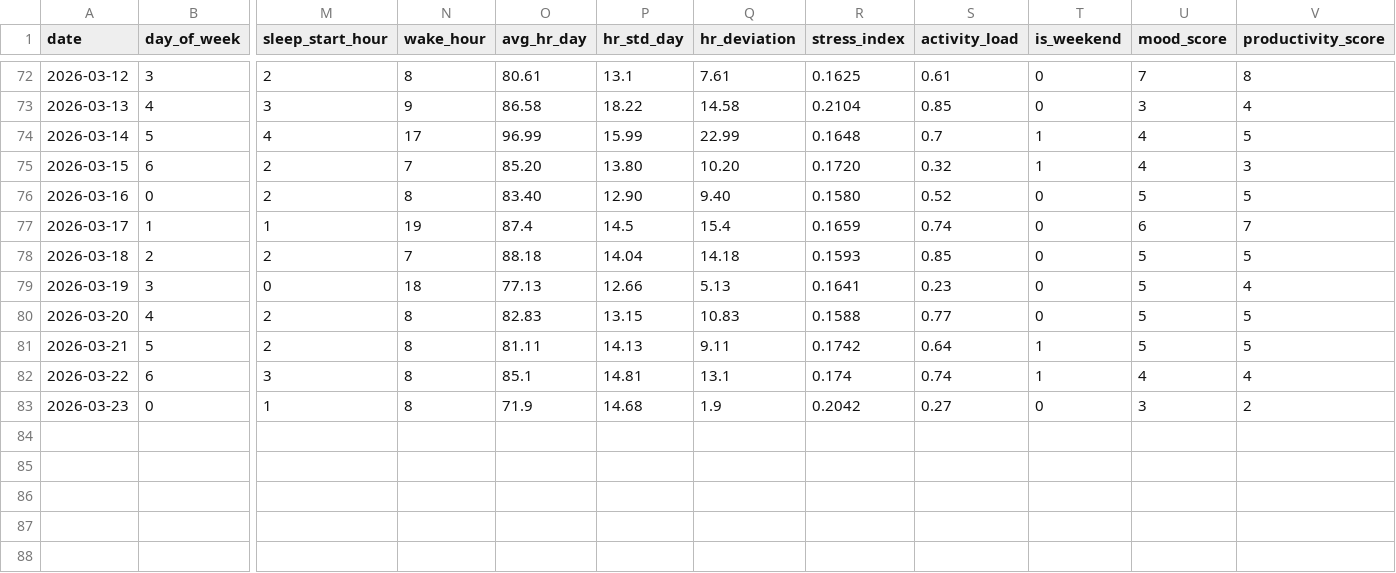
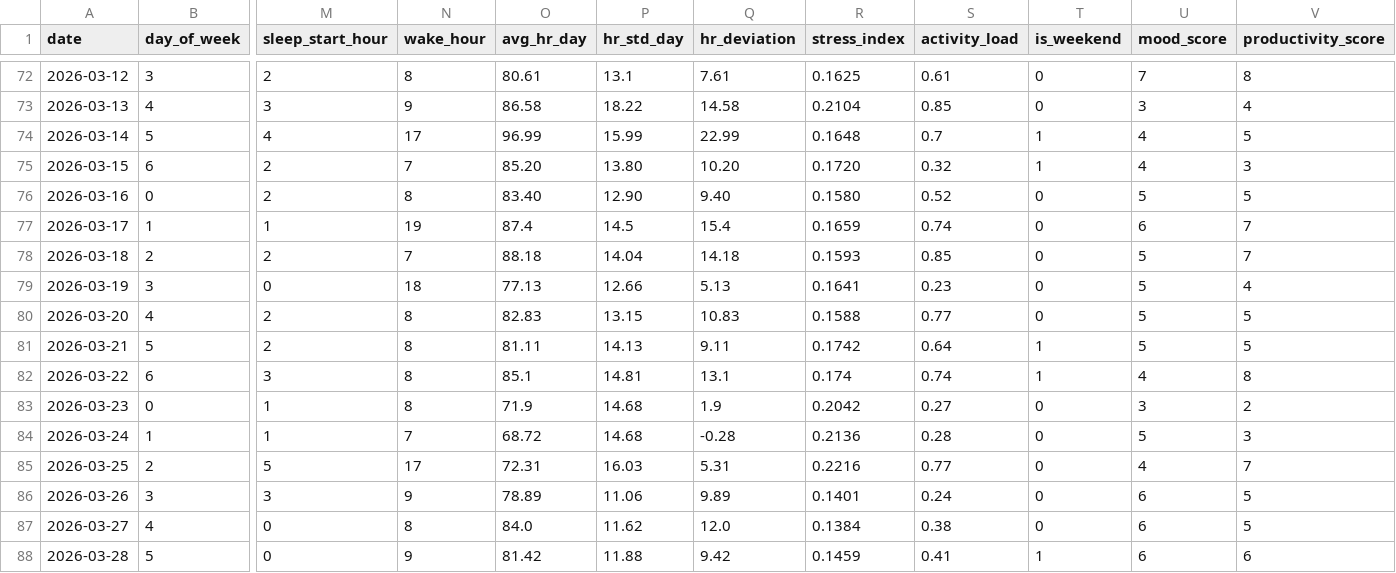
Before and after one commit to riyaaryan2004/minor2, a CSV file: Minor_1/data/daily_data.csv, drawn as a sheet; only a part is shown, gaps mark what is left out; rows hold the shown columns only; the diff names each change by its address in the sheet, - before the commit and + after, or states it on an @@ line.

```diff
--- a/Minor_1/data/daily_data.csv
+++ b/Minor_1/data/daily_data.csv
-V78 (productivity_score): 5
+V78 (productivity_score): 7
-V82 (productivity_score): 4
+V82 (productivity_score): 8
+row 84: 2026-03-24 | 1 | 1 | 7 | 68.72 | 14.68 | -0.28 | 0.2136 | 0.28 | 0 | 5 | 3
+row 85: 2026-03-25 | 2 | 5 | 17 | 72.31 | 16.03 | 5.31 | 0.2216 | 0.77 | 0 | 4 | 7
+row 86: 2026-03-26 | 3 | 3 | 9 | 78.89 | 11.06 | 9.89 | 0.1401 | 0.24 | 0 | 6 | 5
+row 87: 2026-03-27 | 4 | 0 | 8 | 84.0 | 11.62 | 12.0 | 0.1384 | 0.38 | 0 | 6 | 5
+row 88: 2026-03-28 | 5 | 0 | 9 | 81.42 | 11.88 | 9.42 | 0.1459 | 0.41 | 1 | 6 | 6
```
Also changed, not shown: Minor_1/data/evaluation_results.csv, Minor_1/data/hourly_data.csv, 23 other files.
